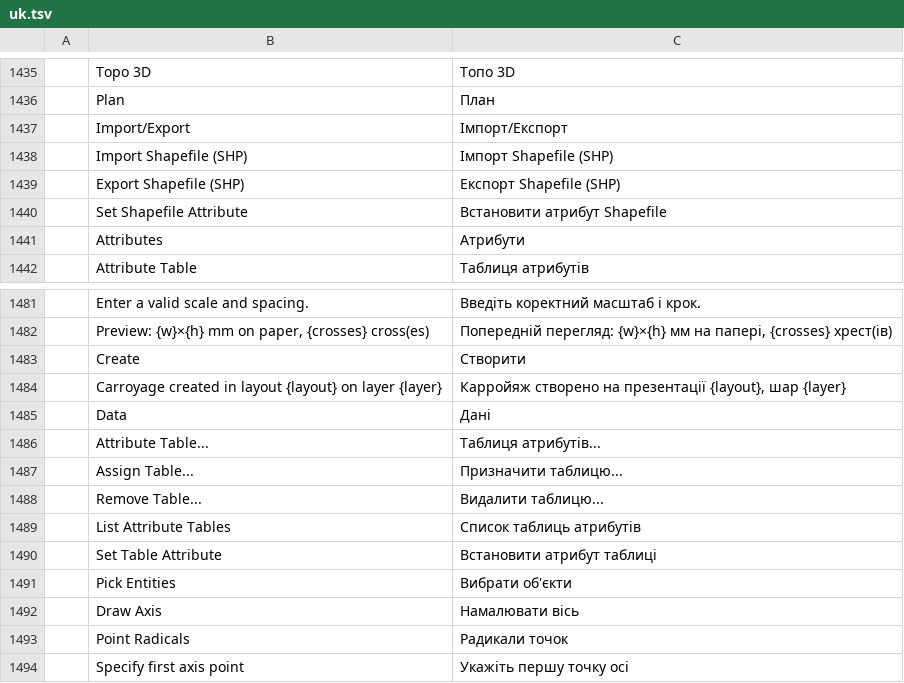
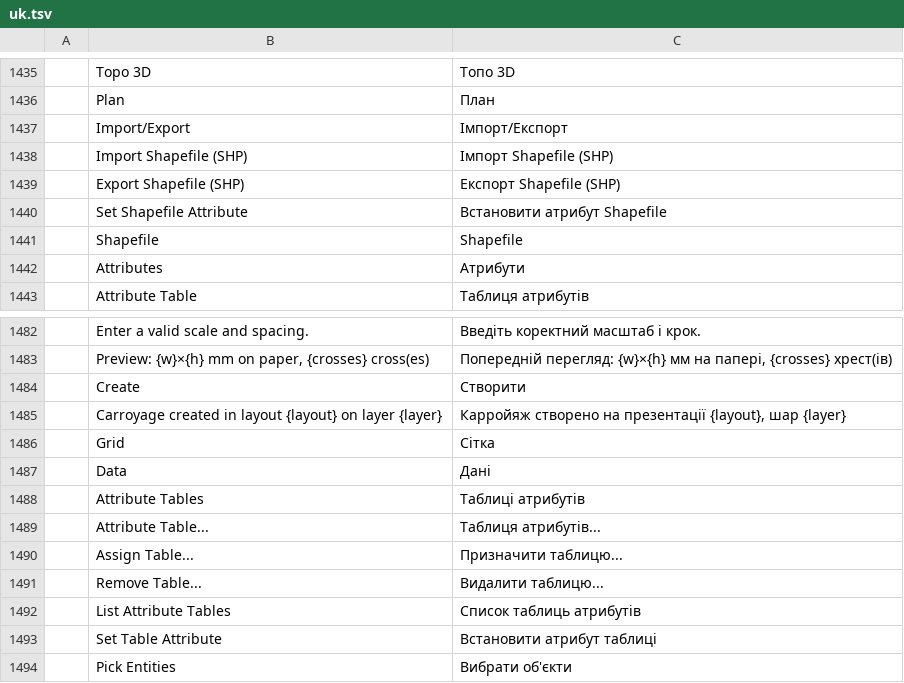
Before and after one commit to zorgglubb/cadcraft, a TSV file: crates/ui-egui/src/i18n/uk.tsv, drawn as a sheet; only a part is shown, gaps mark what is left out; the shorter side is filled out with more unchanged rows.

```diff
--- a/crates/ui-egui/src/i18n/uk.tsv
+++ b/crates/ui-egui/src/i18n/uk.tsv
@@ -1440,2 +1440,3 @@
 	Set Shapefile Attribute	Встановити атрибут Shapefile
+	Shapefile	Shapefile
 	Attributes	Атрибути
@@ -1484,3 +1485,5 @@
 	Carroyage created in layout {layout} on layer {layer}	Карройяж створено на презентації {layout}, шар {layer}
+	Grid	Сітка
 	Data	Дані
+	Attribute Tables	Таблиці атрибутів
 	Attribute Table...	Таблиця атрибутів...
```
Also changed, not shown: crates/ui-egui/src/i18n/fr.tsv, 6 other files.
